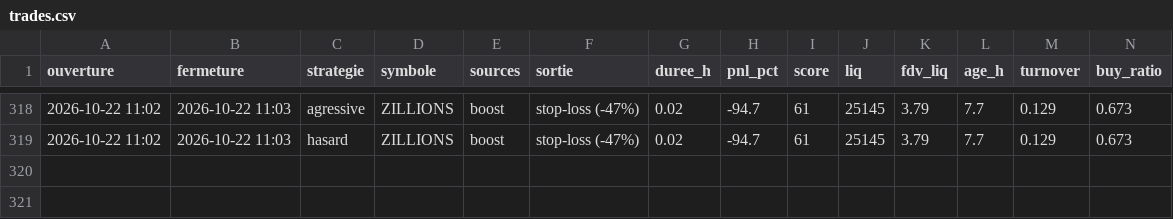
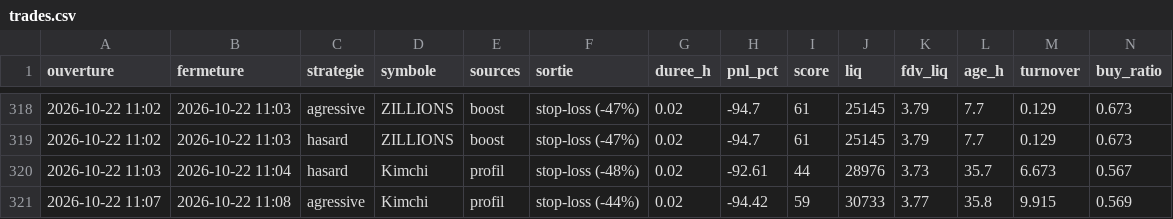
Before and after one commit to oshua888/memebot-, a CSV file: trades.csv, drawn as a sheet; only a part is shown, gaps mark what is left out; rows hold the shown columns only; the diff names each change by its address in the sheet, - before the commit and + after, or states it on an @@ line.

```diff
--- a/trades.csv
+++ b/trades.csv
+row 320: 2026-10-22 11:03 | 2026-10-22 11:04 | hasard | Kimchi | profil | stop-loss (-48%) | 0.02 | -92.61 | 44 | 28976 | 3.73 | 35.7 | 6.673 | 0.567
+row 321: 2026-10-22 11:07 | 2026-10-22 11:08 | agressive | Kimchi | profil | stop-loss (-44%) | 0.02 | -94.42 | 59 | 30733 | 3.77 | 35.8 | 9.915 | 0.569
```
Also changed, not shown: journal.csv, 4 other files.
